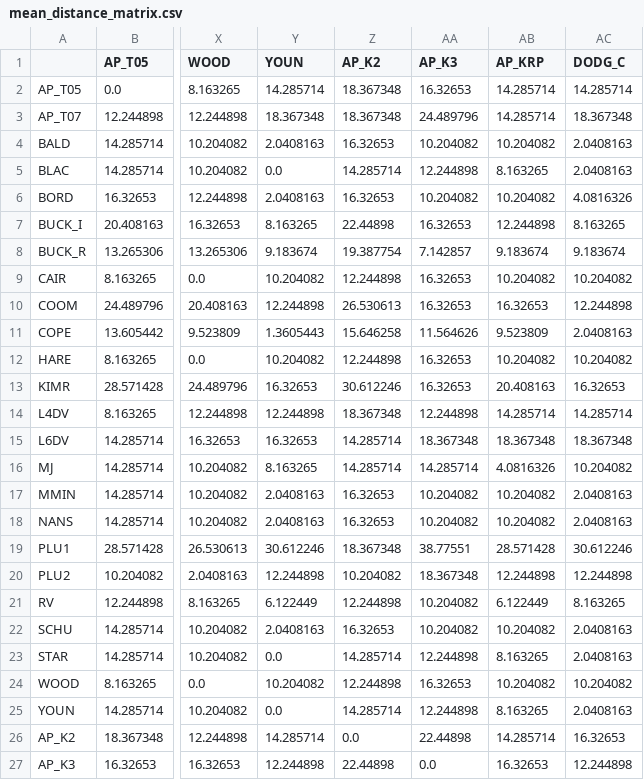
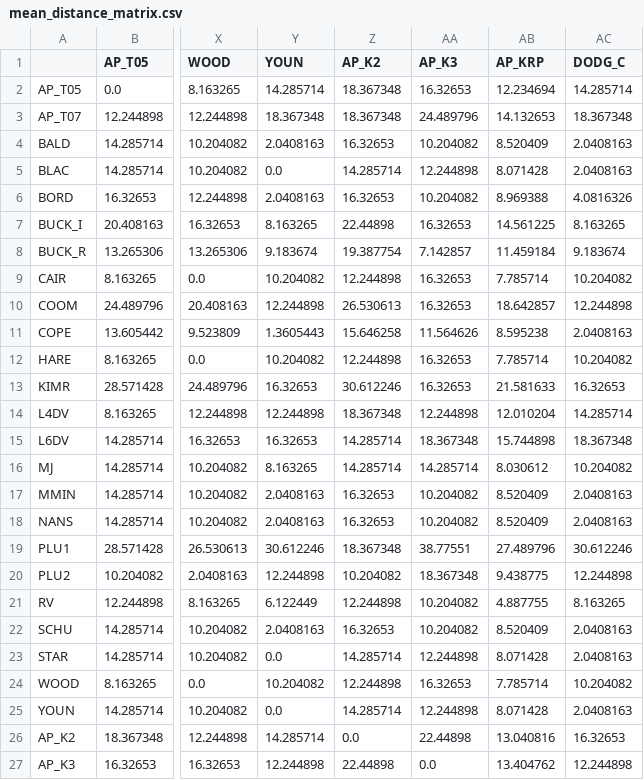
Before and after one commit to Ambraser/vote-simulation, a CSV file: demo/CSES_study/results/mean_distance_matrix.csv, drawn as a sheet; only a part is shown, gaps mark what is left out; the diff covers the shown part only; the diff names each change by its address in the sheet, - before the commit and + after, or states it on an @@ line.

```diff
--- a/demo/CSES_study/results/mean_distance_matrix.csv
+++ b/demo/CSES_study/results/mean_distance_matrix.csv
-AB2 (AP_KRP): 14.285714
+AB2 (AP_KRP): 12.234694
-AB3 (AP_KRP): 14.285714
+AB3 (AP_KRP): 14.132653
-AB4 (AP_KRP): 10.204082
+AB4 (AP_KRP): 8.520409
-AB5 (AP_KRP): 8.163265
+AB5 (AP_KRP): 8.071428
-AB6 (AP_KRP): 10.204082
+AB6 (AP_KRP): 8.969388
-AB7 (AP_KRP): 12.244898
+AB7 (AP_KRP): 14.561225
-AB8 (AP_KRP): 9.183674
+AB8 (AP_KRP): 11.459184
-AB9 (AP_KRP): 10.204082
+AB9 (AP_KRP): 7.785714
-AB10 (AP_KRP): 16.32653
+AB10 (AP_KRP): 18.642857
-AB11 (AP_KRP): 9.523809
+AB11 (AP_KRP): 8.595238
-AB12 (AP_KRP): 10.204082
+AB12 (AP_KRP): 7.785714
-AB13 (AP_KRP): 20.408163
+AB13 (AP_KRP): 21.581633
-AB14 (AP_KRP): 14.285714
+AB14 (AP_KRP): 12.010204
-AB15 (AP_KRP): 18.367348
+AB15 (AP_KRP): 15.744898
-AB16 (AP_KRP): 4.0816326
+AB16 (AP_KRP): 8.030612
-AB17:AB18 (AP_KRP): 10.204082
+AB17:AB18 (AP_KRP): 8.520409
-AB19 (AP_KRP): 28.571428
+AB19 (AP_KRP): 27.489796
-AB20 (AP_KRP): 12.244898
+AB20 (AP_KRP): 9.438775
-AB21 (AP_KRP): 6.122449
+AB21 (AP_KRP): 4.887755
-AB22 (AP_KRP): 10.204082
+AB22 (AP_KRP): 8.520409
-AB23 (AP_KRP): 8.163265
+AB23 (AP_KRP): 8.071428
-AB24 (AP_KRP): 10.204082
+AB24 (AP_KRP): 7.785714
-AB25 (AP_KRP): 8.163265
+AB25 (AP_KRP): 8.071428
-AB26 (AP_KRP): 14.285714
+AB26 (AP_KRP): 13.040816
-AB27 (AP_KRP): 16.32653
+AB27 (AP_KRP): 13.404762
```
Also changed, not shown: 28 edited cells elsewhere in this file, demo/CSES_study/results/metrics_rules_matrix.csv, 11 other files.
